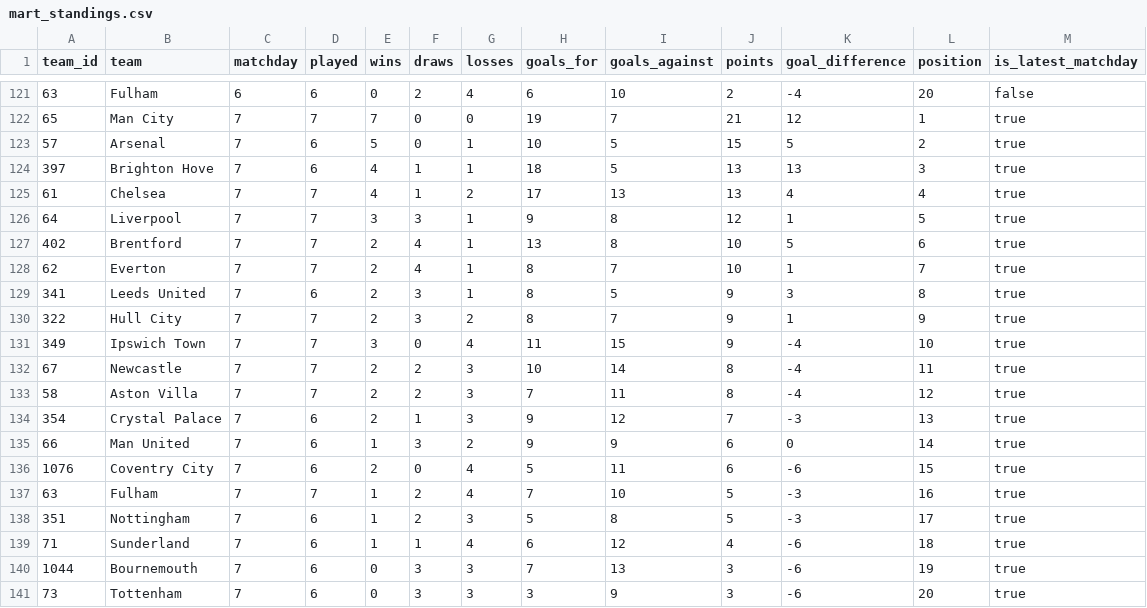
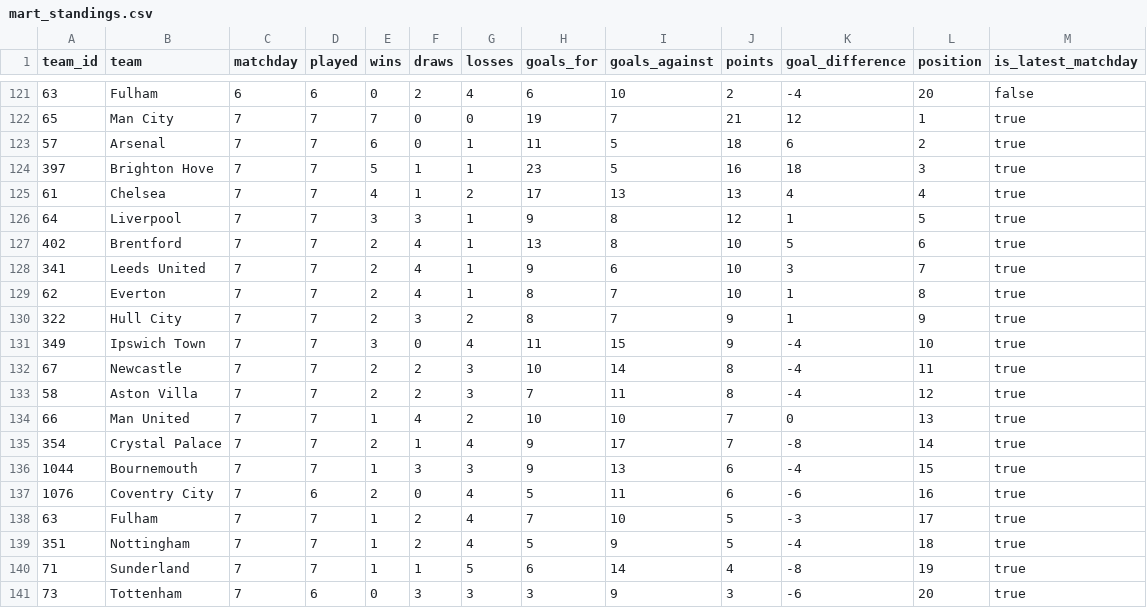
Before and after one commit to odeha123/soccer-match-pipeline, a CSV file: dashboard/mart_standings.csv, drawn as a sheet; only a part is shown, gaps mark what is left out.

```diff
--- a/dashboard/mart_standings.csv
+++ b/dashboard/mart_standings.csv
@@ -122,4 +122,4 @@ team_id,team,matchday,played,wins,draws,losses,goals_for,goals_against,points,go
 65,Man City,7,7,7,0,0,19,7,21,12,1,true
-57,Arsenal,7,6,5,0,1,10,5,15,5,2,true
-397,Brighton Hove,7,6,4,1,1,18,5,13,13,3,true
+57,Arsenal,7,7,6,0,1,11,5,18,6,2,true
+397,Brighton Hove,7,7,5,1,1,23,5,16,18,3,true
 61,Chelsea,7,7,4,1,2,17,13,13,4,4,true
@@ -127,4 +127,4 @@ team_id,team,matchday,played,wins,draws,losses,goals_for,goals_against,points,go
 402,Brentford,7,7,2,4,1,13,8,10,5,6,true
-62,Everton,7,7,2,4,1,8,7,10,1,7,true
-341,Leeds United,7,6,2,3,1,8,5,9,3,8,true
+341,Leeds United,7,7,2,4,1,9,6,10,3,7,true
+62,Everton,7,7,2,4,1,8,7,10,1,8,true
 322,Hull City,7,7,2,3,2,8,7,9,1,9,true
@@ -133,9 +133,9 @@ team_id,team,matchday,played,wins,draws,losses,goals_for,goals_against,points,go
 58,Aston Villa,7,7,2,2,3,7,11,8,-4,12,true
-354,Crystal Palace,7,6,2,1,3,9,12,7,-3,13,true
-66,Man United,7,6,1,3,2,9,9,6,0,14,true
-1076,Coventry City,7,6,2,0,4,5,11,6,-6,15,true
-63,Fulham,7,7,1,2,4,7,10,5,-3,16,true
-351,Nottingham,7,6,1,2,3,5,8,5,-3,17,true
-71,Sunderland,7,6,1,1,4,6,12,4,-6,18,true
-1044,Bournemouth,7,6,0,3,3,7,13,3,-6,19,true
+66,Man United,7,7,1,4,2,10,10,7,0,13,true
+354,Crystal Palace,7,7,2,1,4,9,17,7,-8,14,true
+1044,Bournemouth,7,7,1,3,3,9,13,6,-4,15,true
+1076,Coventry City,7,6,2,0,4,5,11,6,-6,16,true
+63,Fulham,7,7,1,2,4,7,10,5,-3,17,true
+351,Nottingham,7,7,1,2,4,5,9,5,-4,18,true
+71,Sunderland,7,7,1,1,5,6,14,4,-8,19,true
 73,Tottenham,7,6,0,3,3,3,9,3,-6,20,true
```
Also changed, not shown: dashboard/mart_home_away.csv, dashboard/mart_team_form.csv, 1 other file.
